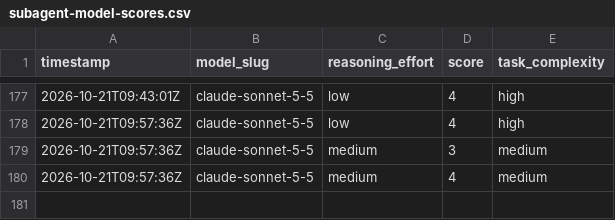
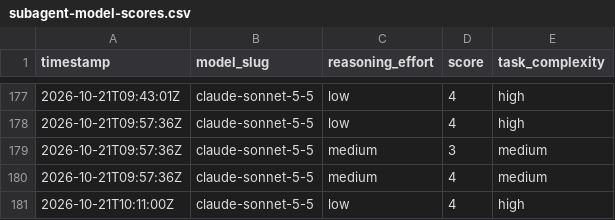
Before and after one commit to alo-labs/valuerank, a CSV file: subagent-model-scores.csv, drawn as a sheet; only a part is shown, gaps mark what is left out.

```diff
--- a/subagent-model-scores.csv
+++ b/subagent-model-scores.csv
@@ -180 +180,2 @@ timestamp,model_slug,reasoning_effort,score,task_complexity
 2026-10-21T09:57:36Z,claude-sonnet-5-5,medium,4,medium
+2026-10-21T10:11:00Z,claude-sonnet-5-5,low,4,high
```
Also changed, not shown: 10 other files.
